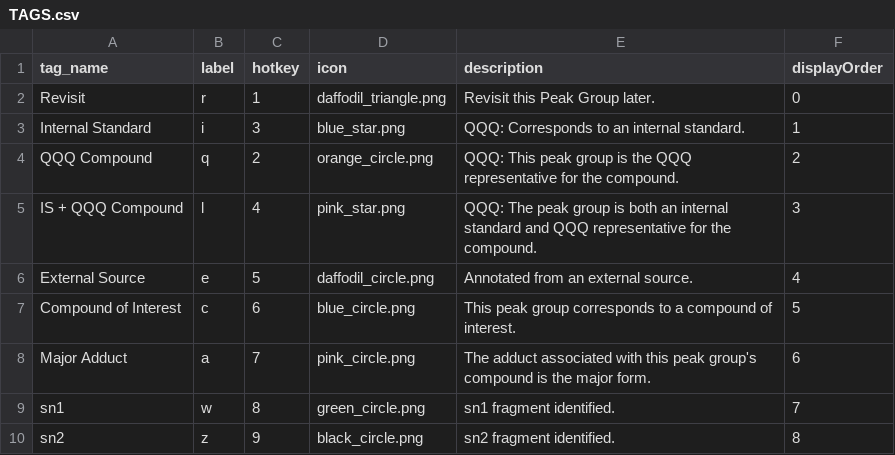
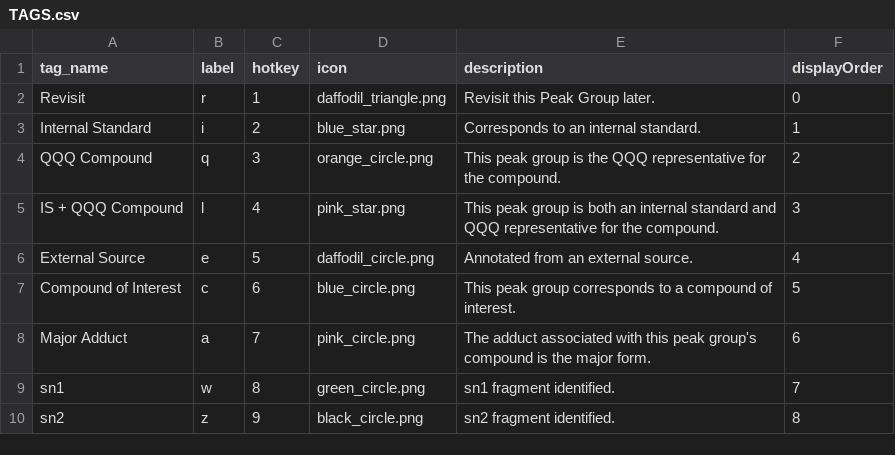
Before and after one commit to eugenemel/maven_core, a CSV file: bin/methods/TAGS.csv, drawn as a sheet.

Commit message:
Issue 636: Update wording for tags.

```diff
--- a/bin/methods/TAGS.csv
+++ b/bin/methods/TAGS.csv
@@ -2,5 +2,5 @@ tag_name,label,hotkey,icon,description,displayOrder
 Revisit,r,1,daffodil_triangle.png,Revisit this Peak Group later.,0
-Internal Standard,i,3,blue_star.png,QQQ: Corresponds to an internal standard.,1
-QQQ Compound,q,2,orange_circle.png,QQQ: This peak group is the QQQ representative for the compound.,2
-IS + QQQ Compound,l,4,pink_star.png,QQQ: The peak group is both an internal standard and QQQ representative for the compound.,3
+Internal Standard,i,2,blue_star.png,Corresponds to an internal standard.,1
+QQQ Compound,q,3,orange_circle.png,This peak group is the QQQ representative for the compound.,2
+IS + QQQ Compound,l,4,pink_star.png,This peak group is both an internal standard and QQQ representative for the compound.,3
 External Source,e,5,daffodil_circle.png,Annotated from an external source.,4
```
